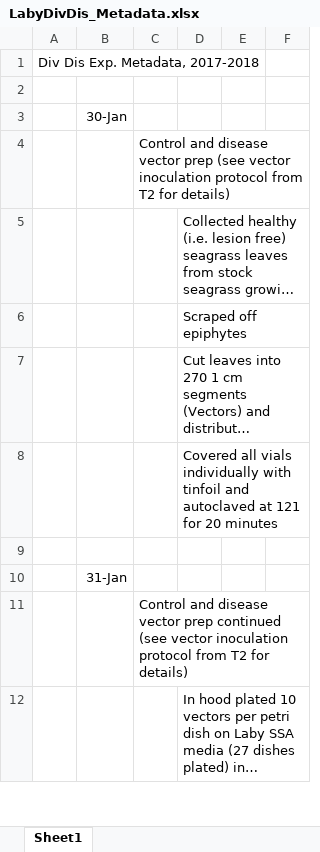
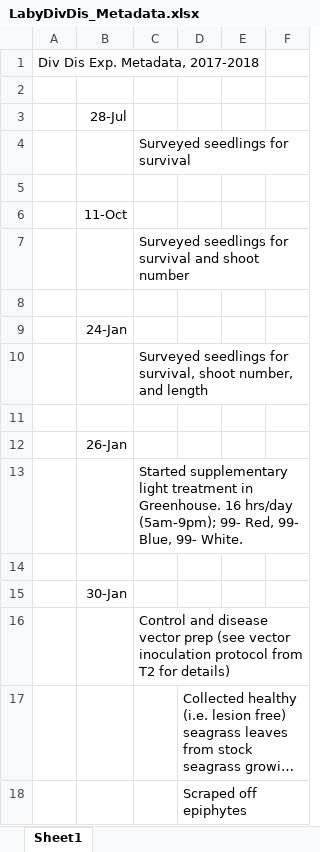
Before and after one commit to schenckf/DivDis_Inoculation, an Excel workbook: LabyDivDis_Metadata.xlsx, sheet Sheet1, drawn as a sheet; only a part is shown; the shorter side is filled out with more unchanged rows; long unchanged cells end in …; values as stored, in another font and other column widths than the file's, no borders; the diff covers the shown part only; the diff names each change by its address in the sheet, - before the commit and + after, or states it on an @@ line.

Commit message:
FS Metadata edit

```diff
--- a/LabyDivDis_Metadata.xlsx (sheet Sheet1)
+++ b/LabyDivDis_Metadata.xlsx (sheet Sheet1)
+row 3:  | 28-Jul
+row 4:  |  | Surveyed seedlings for survival
+row 5: (empty)
+row 6:  | 11-Oct
+row 7:  |  | Surveyed seedlings for survival and shoot number
+row 8: (empty)
+row 9:  | 24-Jan
+row 10:  |  | Surveyed seedlings for survival, shoot number, and length
+row 11: (empty)
+row 12:  | 26-Jan
+row 13:  |  | Started supplementary light treatment in Greenhouse. 16 hrs/day (5am-9pm); 99- Red, 99- Blue, 99- White.
+row 14: (empty)
```
Also changed, not shown: 17 added rows elsewhere in this sheet.
